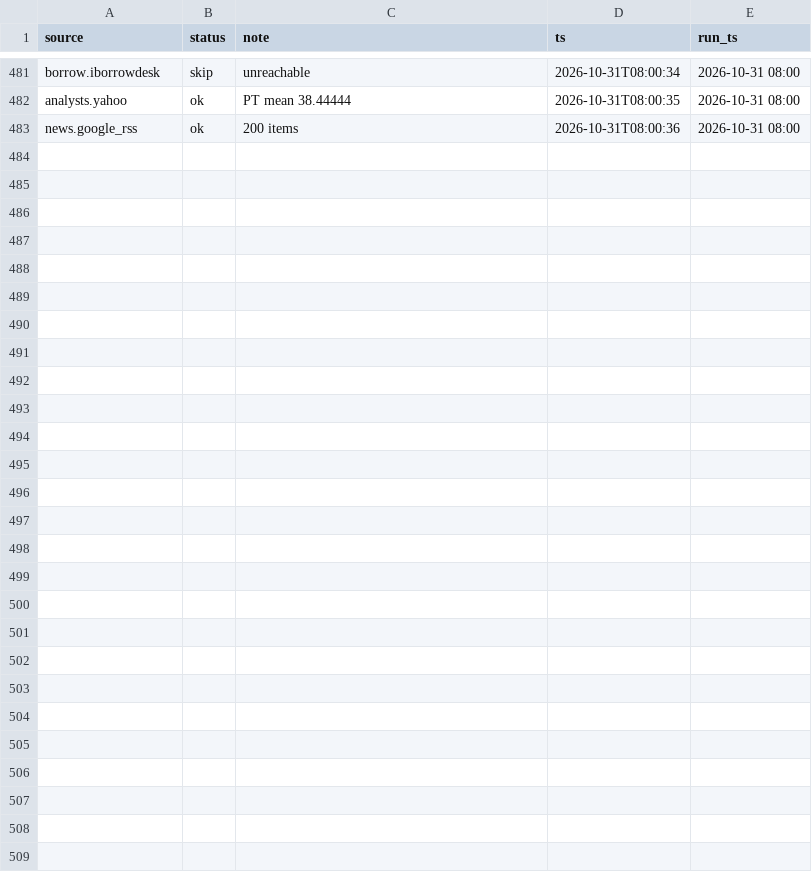
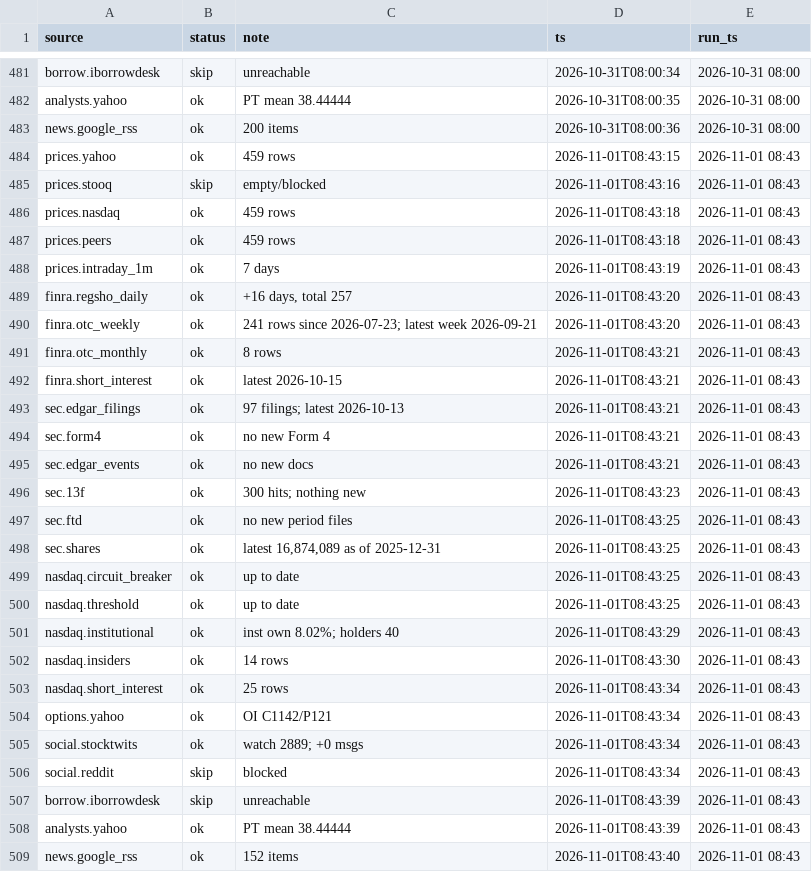
Before and after one commit to juanshuw/pre-flow-tracker, a CSV file: data/run_status.csv, drawn as a sheet; only a part is shown, gaps mark what is left out.

Commit message:
data: 2026-11-01T08:43:41Z

```diff
--- a/data/run_status.csv
+++ b/data/run_status.csv
@@ -483 +483,27 @@ analysts.yahoo,ok,PT mean 38.44444,2026-10-31T08:00:35,2026-10-31 08:00
 news.google_rss,ok,200 items,2026-10-31T08:00:36,2026-10-31 08:00
+prices.yahoo,ok,459 rows,2026-11-01T08:43:15,2026-11-01 08:43
+prices.stooq,skip,empty/blocked,2026-11-01T08:43:16,2026-11-01 08:43
+prices.nasdaq,ok,459 rows,2026-11-01T08:43:18,2026-11-01 08:43
+prices.peers,ok,459 rows,2026-11-01T08:43:18,2026-11-01 08:43
+prices.intraday_1m,ok,7 days,2026-11-01T08:43:19,2026-11-01 08:43
+finra.regsho_daily,ok,"+16 days, total 257",2026-11-01T08:43:20,2026-11-01 08:43
+finra.otc_weekly,ok,241 rows since 2026-07-23; latest week 2026-09-21,2026-11-01T08:43:20,2026-11-01 08:43
+finra.otc_monthly,ok,8 rows,2026-11-01T08:43:21,2026-11-01 08:43
+finra.short_interest,ok,latest 2026-10-15,2026-11-01T08:43:21,2026-11-01 08:43
+sec.edgar_filings,ok,97 filings; latest 2026-10-13,2026-11-01T08:43:21,2026-11-01 08:43
+sec.form4,ok,no new Form 4,2026-11-01T08:43:21,2026-11-01 08:43
+sec.edgar_events,ok,no new docs,2026-11-01T08:43:21,2026-11-01 08:43
+sec.13f,ok,300 hits; nothing new,2026-11-01T08:43:23,2026-11-01 08:43
+sec.ftd,ok,no new period files,2026-11-01T08:43:25,2026-11-01 08:43
+sec.shares,ok,"latest 16,874,089 as of 2025-12-31",2026-11-01T08:43:25,2026-11-01 08:43
+nasdaq.circuit_breaker,ok,up to date,2026-11-01T08:43:25,2026-11-01 08:43
+nasdaq.threshold,ok,up to date,2026-11-01T08:43:25,2026-11-01 08:43
+nasdaq.institutional,ok,inst own 8.02%; holders 40,2026-11-01T08:43:29,2026-11-01 08:43
+nasdaq.insiders,ok,14 rows,2026-11-01T08:43:30,2026-11-01 08:43
+nasdaq.short_interest,ok,25 rows,2026-11-01T08:43:34,2026-11-01 08:43
+options.yahoo,ok,OI C1142/P121,2026-11-01T08:43:34,2026-11-01 08:43
+social.stocktwits,ok,watch 2889; +0 msgs,2026-11-01T08:43:34,2026-11-01 08:43
+social.reddit,skip,blocked,2026-11-01T08:43:34,2026-11-01 08:43
+borrow.iborrowdesk,skip,unreachable,2026-11-01T08:43:39,2026-11-01 08:43
+analysts.yahoo,ok,PT mean 38.44444,2026-11-01T08:43:39,2026-11-01 08:43
+news.google_rss,ok,152 items,2026-11-01T08:43:40,2026-11-01 08:43
```
Also changed, not shown: data/news.csv, data/options_daily.csv, 11 other files.
